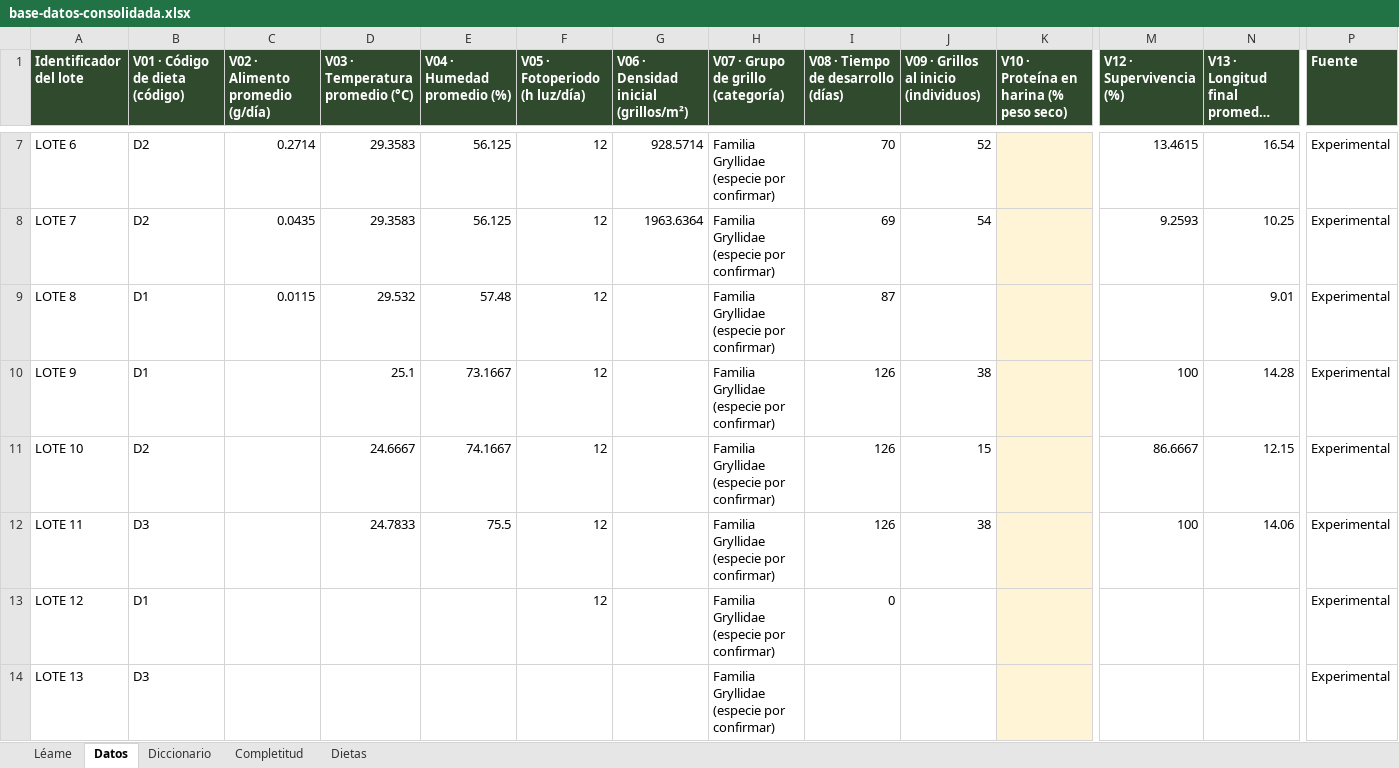
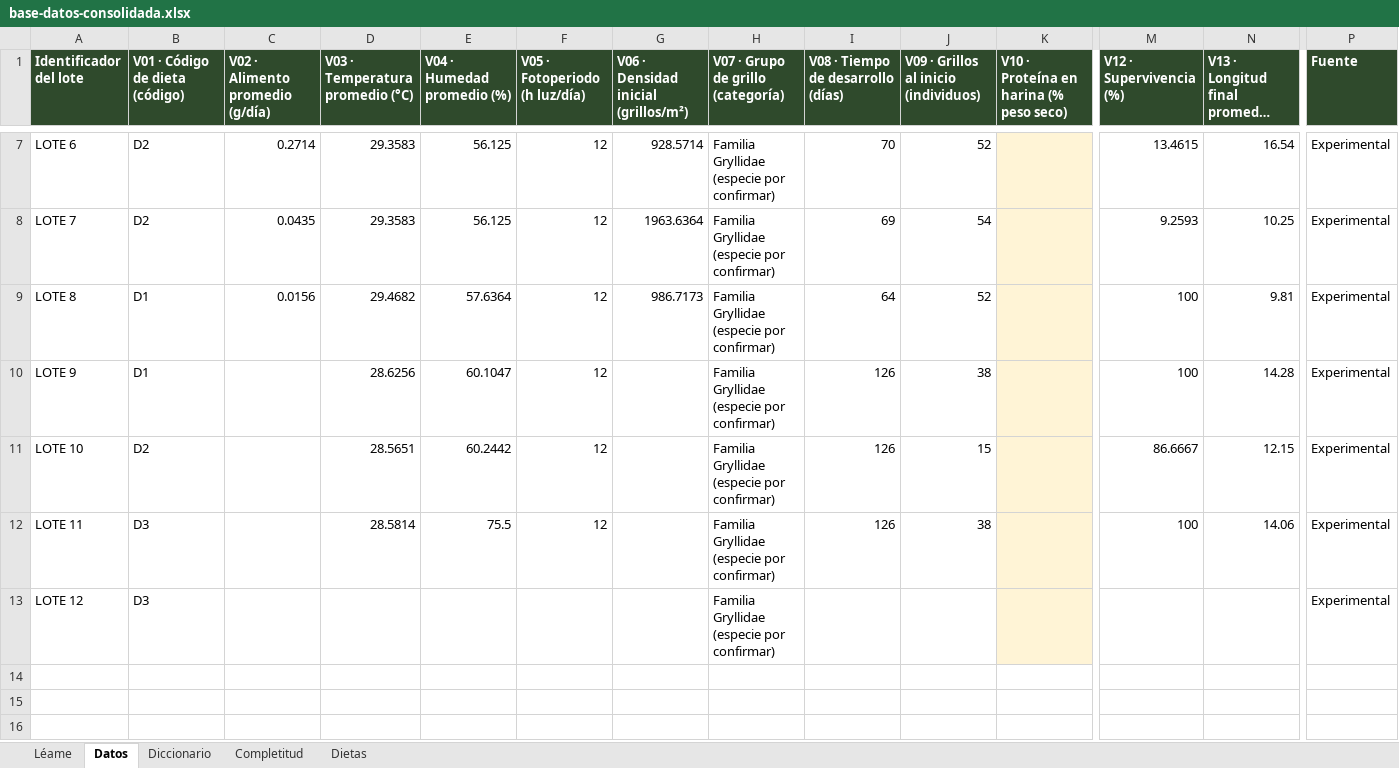
Before and after one commit to CataClavijo/grillosia, an Excel workbook: entregables/base-datos-consolidada.xlsx, sheet Datos, drawn as a sheet; only a part is shown, gaps mark what is left out; long unchanged cells end in …; values as stored, in another font and other column widths than the file's, no borders; rows hold the shown columns only; the diff names each change by its address in the sheet, - before the commit and + after, or states it on an @@ line.

Commit message:
datos: base consolidada con la plantilla de noviembre (12 lotes, seguimiento de los lotes 9 a 11 completo)

```diff
--- a/entregables/base-datos-consolidada.xlsx (sheet Datos)
+++ b/entregables/base-datos-consolidada.xlsx (sheet Datos)
-C9 (V02 · Alimento promedio (g/día)): 0.0115
+C9 (V02 · Alimento promedio (g/día)): 0.0156
-D9 (V03 · Temperatura promedio (°C)): 29.532
+D9 (V03 · Temperatura promedio (°C)): 29.4682
-E9 (V04 · Humedad promedio (%)): 57.48
+E9 (V04 · Humedad promedio (%)): 57.6364
-G9: (empty)
+G9: 986.7173
-I9: 87
+I9: 64
-J9: (empty)
+J9: 52
-M9 (V12 · Supervivencia (%)): (empty)
+M9 (V12 · Supervivencia (%)): 100
-N9: 9.01
+N9: 9.81
-D10 (V03 · Temperatura promedio (°C)): 25.1
+D10 (V03 · Temperatura promedio (°C)): 28.6256
-E10 (V04 · Humedad promedio (%)): 73.1667
+E10 (V04 · Humedad promedio (%)): 60.1047
-D11 (V03 · Temperatura promedio (°C)): 24.6667
+D11 (V03 · Temperatura promedio (°C)): 28.5651
-E11 (V04 · Humedad promedio (%)): 74.1667
+E11 (V04 · Humedad promedio (%)): 60.2442
-D12 (V03 · Temperatura promedio (°C)): 24.7833
+D12 (V03 · Temperatura promedio (°C)): 28.5814
-B13 (V01 · Código de dieta (código)): D1
+B13 (V01 · Código de dieta (código)): D3
-F13 (V05 · Fotoperiodo (h luz/día)): 12
+F13 (V05 · Fotoperiodo (h luz/día)): (empty)
-I13: 0
+I13: (empty)
-row 14: LOTE 13 | D3 |  |  |  |  |  | Familia Gryllidae (especie por confirmar) |  |  |  |  |  | Experimental
```
Also changed, not shown: sheet Completitud, sheet Léame, 1 other file.
